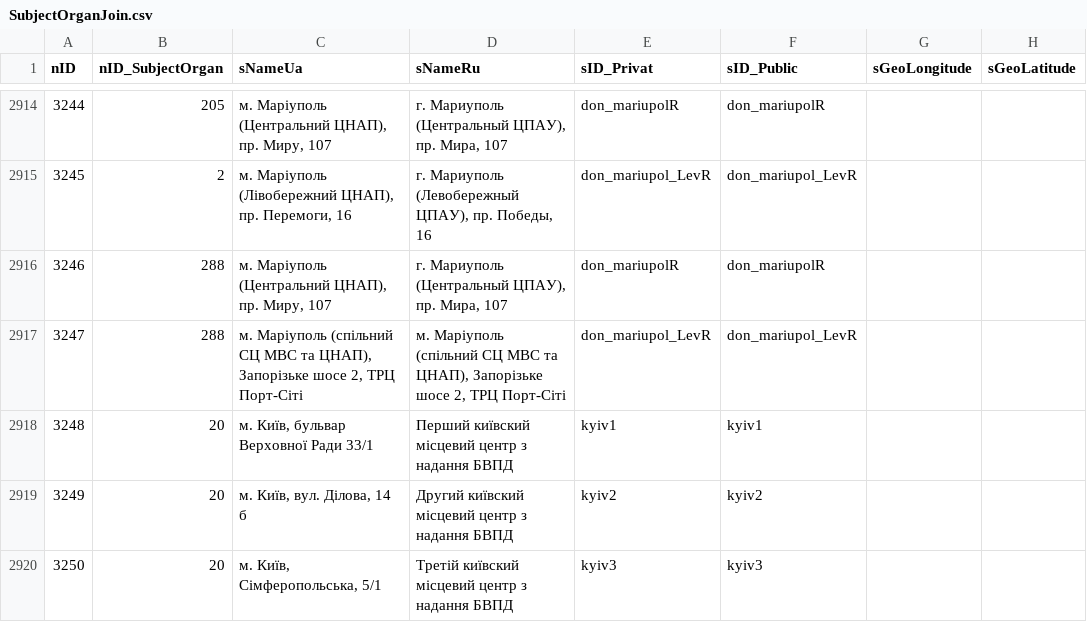
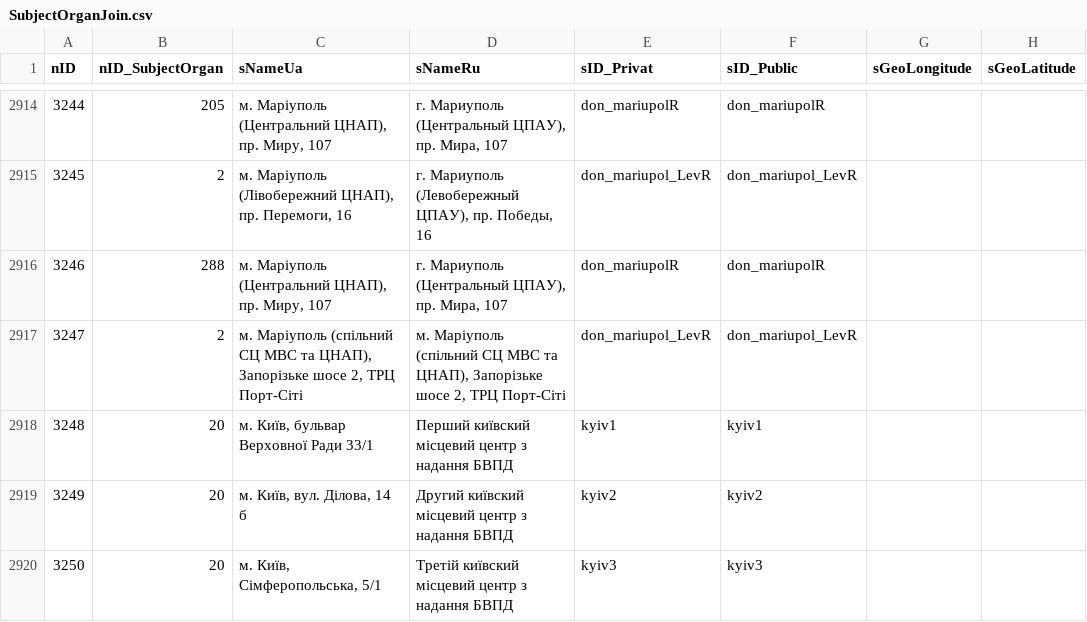
Before and after one commit to iGov-UA/iGov_Data, a CSV file: wf-central/src/main/resources/data/iGov/SubjectOrganJoin.csv, drawn as a sheet; only a part is shown, gaps mark what is left out; the diff names each change by its address in the sheet, - before the commit and + after, or states it on an @@ line.

Commit message:
close cherga mariupol port city

```diff
--- a/wf-central/src/main/resources/data/iGov/SubjectOrganJoin.csv
+++ b/wf-central/src/main/resources/data/iGov/SubjectOrganJoin.csv
-B2917 (nID_SubjectOrgan): 288
+B2917 (nID_SubjectOrgan): 2
```
Also changed, not shown: wf-central/src/main/resources/data/iGov__Test_Delta/SubjectOrganJoin.csv.
